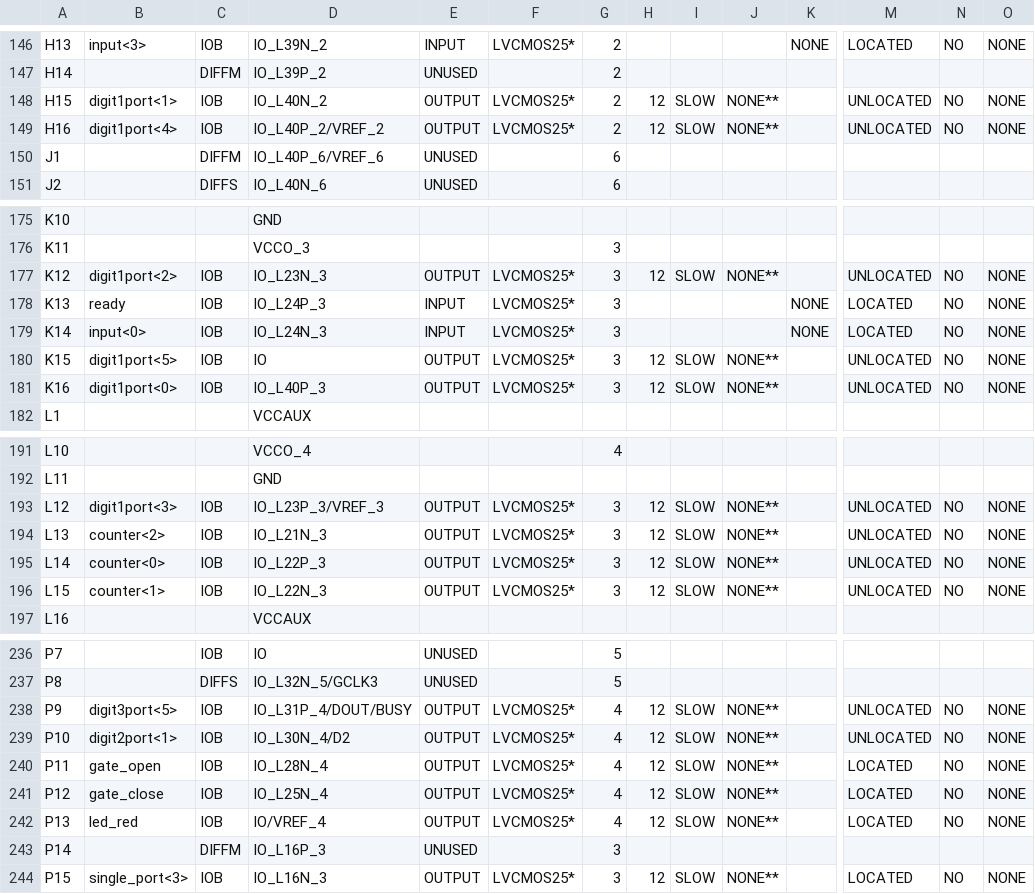
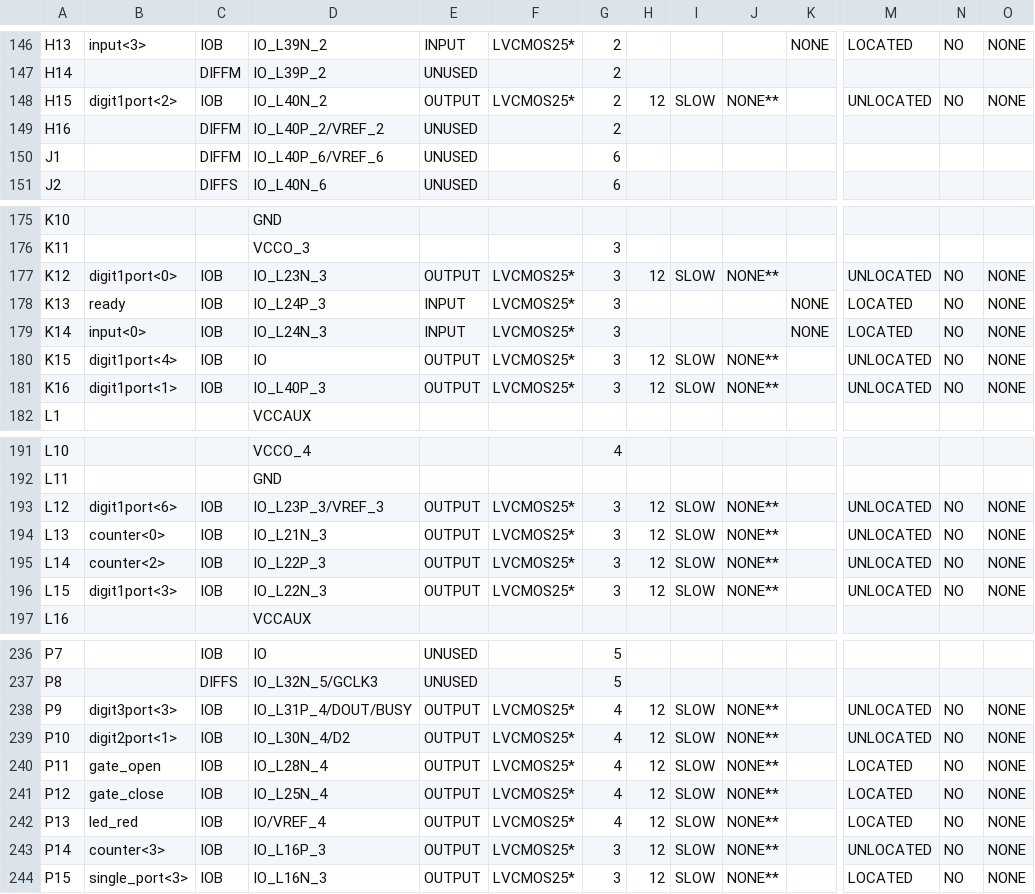
Before and after one commit to embedded-hardware-lab/Projects-Cypher, a CSV file: Hardware Engineering/Lab Project/CYPHER module/Parking_Lot_System_FPGA/Parking_Lot_System_FPGA/parkingLotSystem_pad.csv, drawn as a sheet; only a part is shown, gaps mark what is left out; the diff covers the shown part only; the diff names each change by its address in the sheet, - before the commit and + after, or states it on an @@ line.

```diff
--- a/Hardware Engineering/Lab Project/CYPHER module/Parking_Lot_System_FPGA/Parking_Lot_System_FPGA/parkingLotSystem_pad.csv
+++ b/Hardware Engineering/Lab Project/CYPHER module/Parking_Lot_System_FPGA/Parking_Lot_System_FPGA/parkingLotSystem_pad.csv
-B148: digit1port<1>
+B148: digit1port<2>
-B149: digit1port<4>
+B149: (empty)
-C149: IOB
+C149: DIFFM
-E149: OUTPUT
+E149: UNUSED
-F149: LVCMOS25*
+F149: (empty)
-H149: 12
+H149: (empty)
-I149: SLOW
+I149: (empty)
-J149: NONE**
+J149: (empty)
-M149: UNLOCATED
+M149: (empty)
-N149: NO
+N149: (empty)
-O149: NONE
+O149: (empty)
-B177: digit1port<2>
+B177: digit1port<0>
-B180: digit1port<5>
+B180: digit1port<4>
-B181: digit1port<0>
+B181: digit1port<1>
-B193: digit1port<3>
+B193: digit1port<6>
-B194: counter<2>
+B194: counter<0>
-B195: counter<0>
+B195: counter<2>
-B196: counter<1>
+B196: digit1port<3>
-B238: digit3port<5>
+B238: digit3port<3>
-B243: (empty)
+B243: counter<3>
-C243: DIFFM
+C243: IOB
-E243: UNUSED
+E243: OUTPUT
-F243: (empty)
+F243: LVCMOS25*
-H243: (empty)
+H243: 12
-I243: (empty)
+I243: SLOW
-J243: (empty)
+J243: NONE**
-M243: (empty)
+M243: UNLOCATED
-N243: (empty)
+N243: NO
-O243: (empty)
+O243: NONE
```
Also changed, not shown: 7 edited cells elsewhere in this file, 42 other files.
